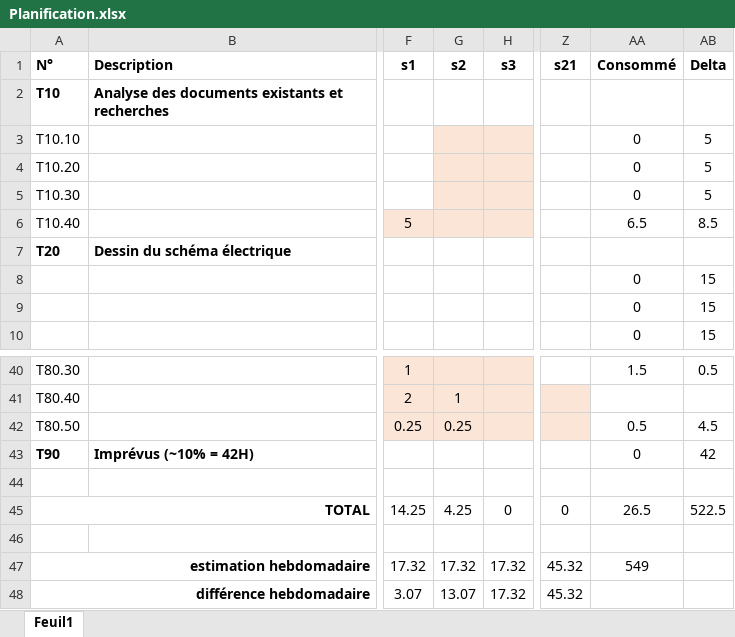
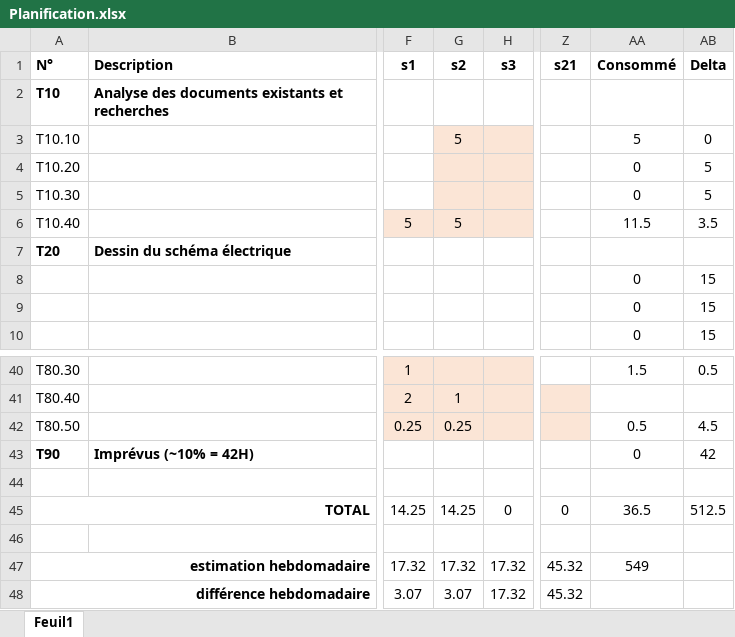
Before and after one commit to jBommottet/TB-Driver-Brushless, an Excel workbook: Documentation/Planification.xlsx, sheet Feuil1, drawn as a sheet; only a part is shown, gaps mark what is left out; values as stored, in another font and other column widths than the file's, no borders; conditional formats not drawn; the diff names each change by its address in the sheet, - before the commit and + after, or states it on an @@ line.

Commit message:
Update Planification.xlsx

```diff
--- a/Documentation/Planification.xlsx (sheet Feuil1)
+++ b/Documentation/Planification.xlsx (sheet Feuil1)
-G3 (s2): (empty)
+G3 (s2): 5
-AA3 (Consommé): 0
+AA3 (Consommé): 5
-AB3 (Delta): 5
+AB3 (Delta): 0
-G6 (s2): (empty)
+G6 (s2): 5
-AA6 (Consommé): 6.5
+AA6 (Consommé): 11.5
-AB6 (Delta): 8.5
+AB6 (Delta): 3.5
-G45 (s2): 4.25
+G45 (s2): 14.25
-AA45 (Consommé): 26.5
+AA45 (Consommé): 36.5
-AB45 (Delta): 522.5
+AB45 (Delta): 512.5
-G48 (s2): 13.07
+G48 (s2): 3.07
```
